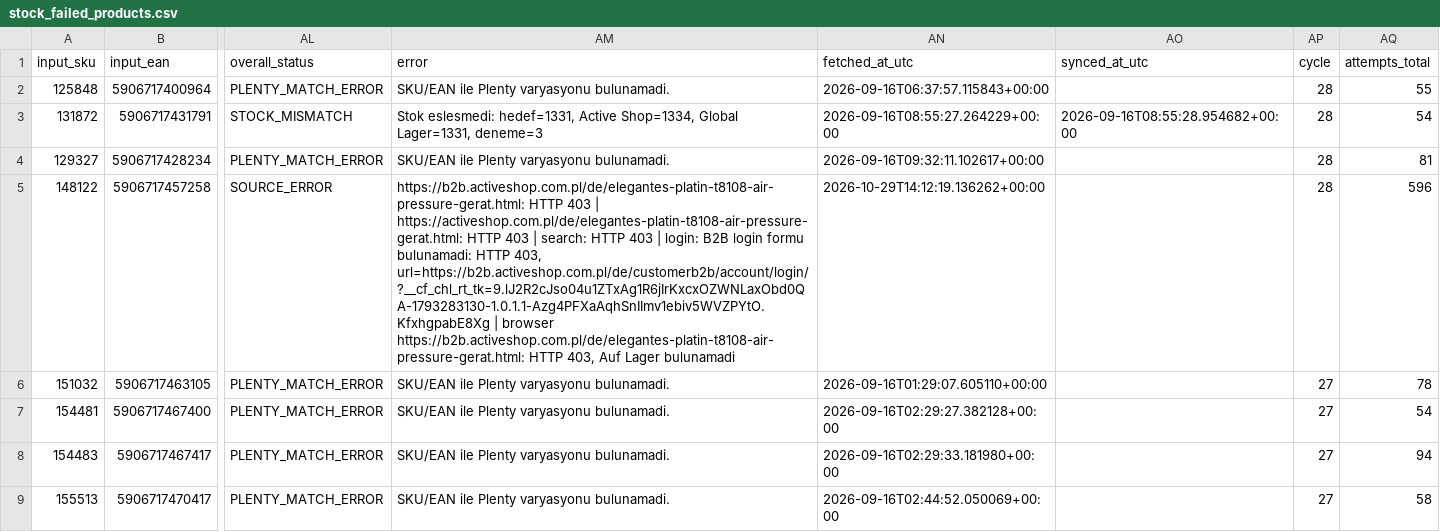
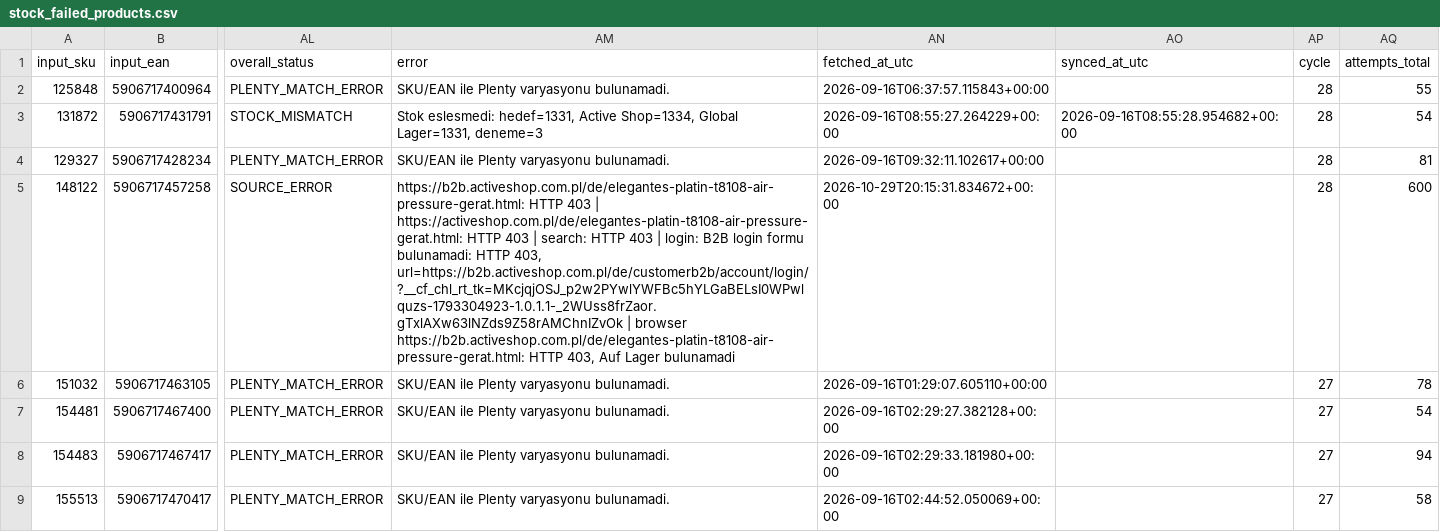
Before and after one commit to globalfriseur/GlobalStokFiyat, a CSV file: output/stock_failed_products.csv, drawn as a sheet; only a part is shown, gaps mark what is left out; the diff names each change by its address in the sheet, - before the commit and + after, or states it on an @@ line.

```diff
--- a/output/stock_failed_products.csv
+++ b/output/stock_failed_products.csv
-AM5 (error): …HTTP 403, url=https://b2b.activeshop.com.pl/de/customerb2b/account/login/?__cf_chl_rt_tk=9.lJ2R2cJso04u1ZTxAg1R6jIrKxcxOZWNLaxObd0QA-1793283130-1.0.1.1-Azg4PFXaAqhSnIImv1ebiv5WVZPYtO.KfxhgpabE8Xg | browser…
+AM5 (error): …HTTP 403, url=https://b2b.activeshop.com.pl/de/customerb2b/account/login/?__cf_chl_rt_tk=MKcjqjOSJ_p2w2PYwlYWFBc5hYLGaBELsI0WPwlquzs-1793304923-1.0.1.1-_2WUss8frZaor.gTxlAXw63lNZds9Z58rAMChnIZvOk | browser…
-AN5 (fetched_at_utc): 2026-10-29T14:12:19.136262+00:00
+AN5 (fetched_at_utc): 2026-10-29T20:15:31.834672+00:00
-AQ5 (attempts_total): 596
+AQ5 (attempts_total): 600
```
Also changed, not shown: 3 other files.
